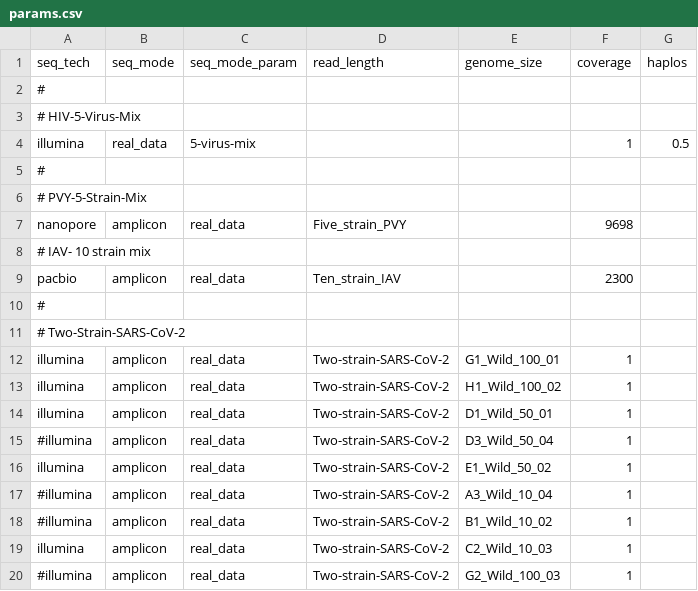
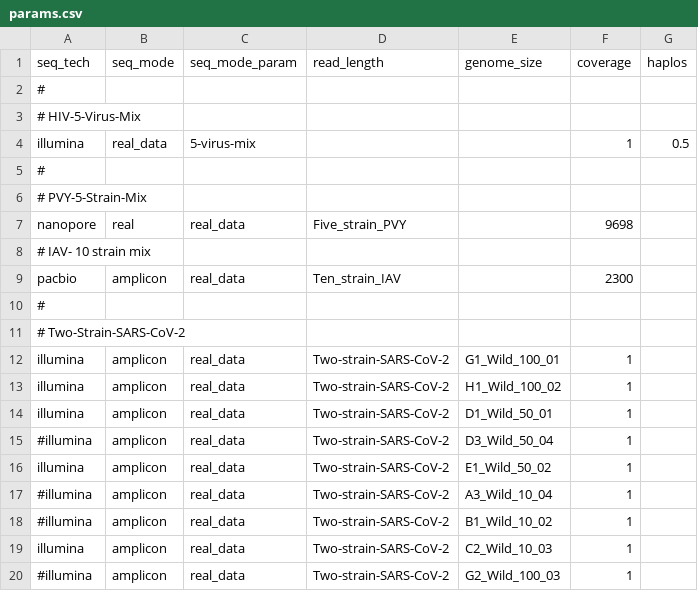
Before and after one commit to hrishikeshh/V-pipe, a CSV file: resources/auxiliary_workflows/benchmark/resources/local_haplotype_setup/config_realdata/params.csv, drawn as a sheet.

```diff
--- a/resources/auxiliary_workflows/benchmark/resources/local_haplotype_setup/config_realdata/params.csv
+++ b/resources/auxiliary_workflows/benchmark/resources/local_haplotype_setup/config_realdata/params.csv
@@ -6,3 +6,3 @@ illumina,real_data,5-virus-mix,,,1,0.5
 # PVY-5-Strain-Mix
-nanopore,amplicon,real_data,Five_strain_PVY,,9698,
+nanopore,real,real_data,Five_strain_PVY,,9698,
 # IAV- 10 strain mix
```
Also changed, not shown: 1 other file.
